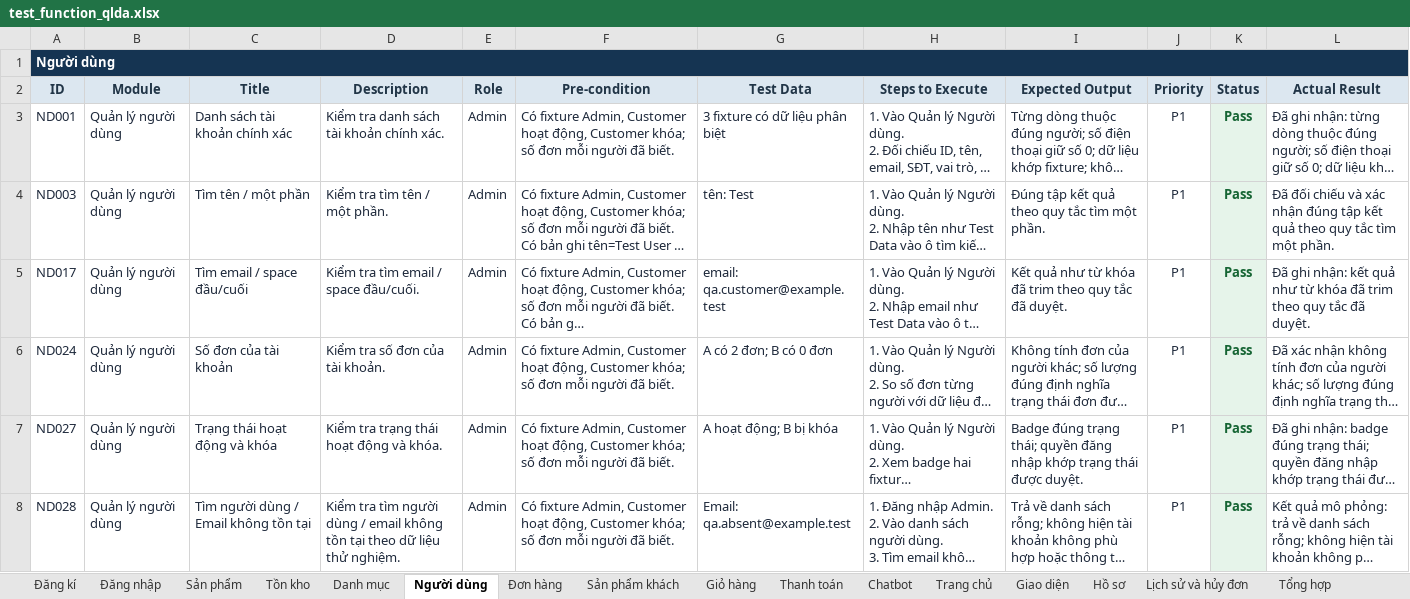
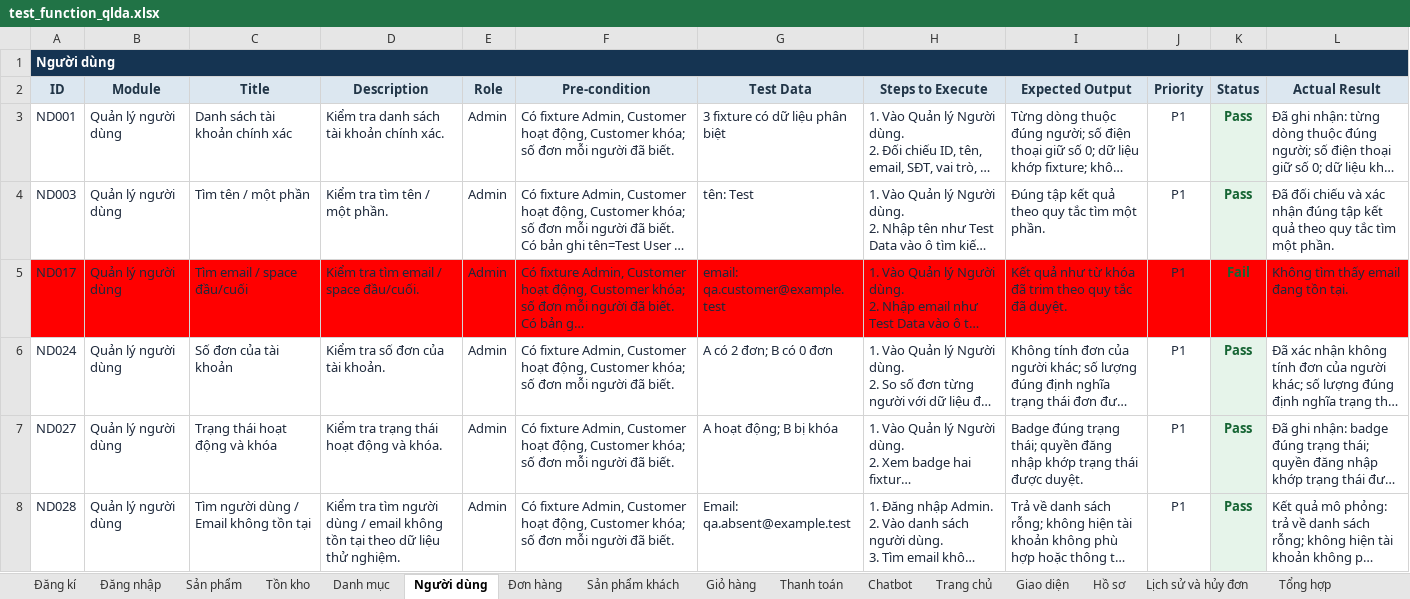
Before and after one commit to truongtoanr0602/Quan_Ly_Du_An, an Excel workbook: test_function_qlda.xlsx, sheet Người dùng, drawn as a sheet; only a part is shown; long unchanged cells end in …; values as stored, in another font and other column widths than the file's, no borders; the diff covers the shown part only; the diff names each change by its address in the sheet, - before the commit and + after, or states it on an @@ line.

```diff
--- a/test_function_qlda.xlsx (sheet Người dùng)
+++ b/test_function_qlda.xlsx (sheet Người dùng)
-A5:J5 fill: none
+A5:J5 fill: #FF0000
-K5 (Status): Pass
+K5 (Status): Fail
-K5 fill: #E6F4EA
+K5 fill: #FF0000
-L5 (Actual Result): Đã ghi nhận: kết quả như từ khóa đã trim theo quy tắc đã duyệt.
+L5 (Actual Result): Không tìm thấy email đang tồn tại.
-L5 fill: none
+L5 fill: #FF0000
```
Also changed, not shown: 2 edited cells and cell formats elsewhere in this sheet, sheet Tổng hợp, sheet Lịch sử và hủy đơn, sheet Sản phẩm khách, sheet Thanh toán, sheet Tồn kho, sheet Đăng kí, 1 more sheet.
